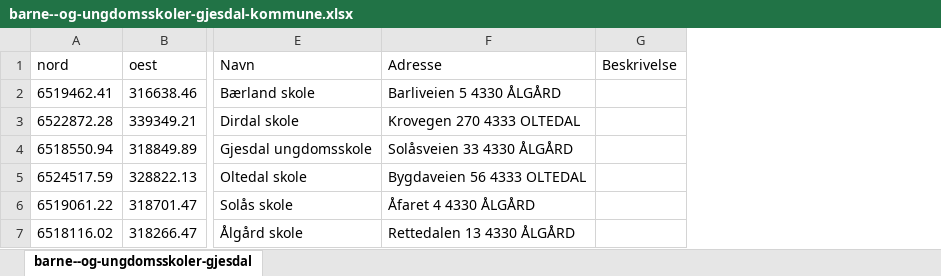
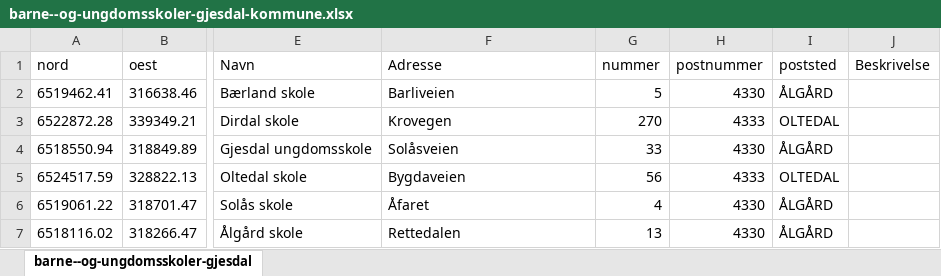
Before and after one commit to malinoien/Nettside_Gjesdal, an Excel workbook: Datasett/barne--og-ungdomsskoler-gjesdal-kommune.xlsx, sheet barne--og-ungdomsskoler-gjesdal, drawn as a sheet; only a part is shown, gaps mark what is left out; values as stored, in another font and other column widths than the file's, no borders; the diff names each change by its address in the sheet, - before the commit and + after, or states it on an @@ line.

```diff
--- a/Datasett/barne--og-ungdomsskoler-gjesdal-kommune.xlsx (sheet barne--og-ungdomsskoler-gjesdal)
+++ b/Datasett/barne--og-ungdomsskoler-gjesdal-kommune.xlsx (sheet barne--og-ungdomsskoler-gjesdal)
+column G (nummer), rows 2-7: 5 | 270 | 33 | 56 | 4 | 13
+column H (postnummer), rows 2-7: 4330 | 4333 | 4330 | 4333 | 4330 | 4330
+column I (poststed), rows 2-7: ÅLGÅRD | OLTEDAL | ÅLGÅRD | OLTEDAL | ÅLGÅRD | ÅLGÅRD
-F2 (Adresse): Barliveien 5 4330 ÅLGÅRD
+F2 (Adresse): Barliveien
-F3 (Adresse): Krovegen 270 4333 OLTEDAL
+F3 (Adresse): Krovegen
-F4 (Adresse): Solåsveien 33 4330 ÅLGÅRD
+F4 (Adresse): Solåsveien
-F5 (Adresse): Bygdaveien 56 4333 OLTEDAL
+F5 (Adresse): Bygdaveien
-F6 (Adresse): Åfaret 4 4330 ÅLGÅRD
+F6 (Adresse): Åfaret
-F7 (Adresse): Rettedalen 13 4330 ÅLGÅRD
+F7 (Adresse): Rettedalen
```
Also changed, not shown: Datasett/Kirker.xlsx, Datasett/overnatting-i-gjesdal-kommune.xlsx, 1 other file.
